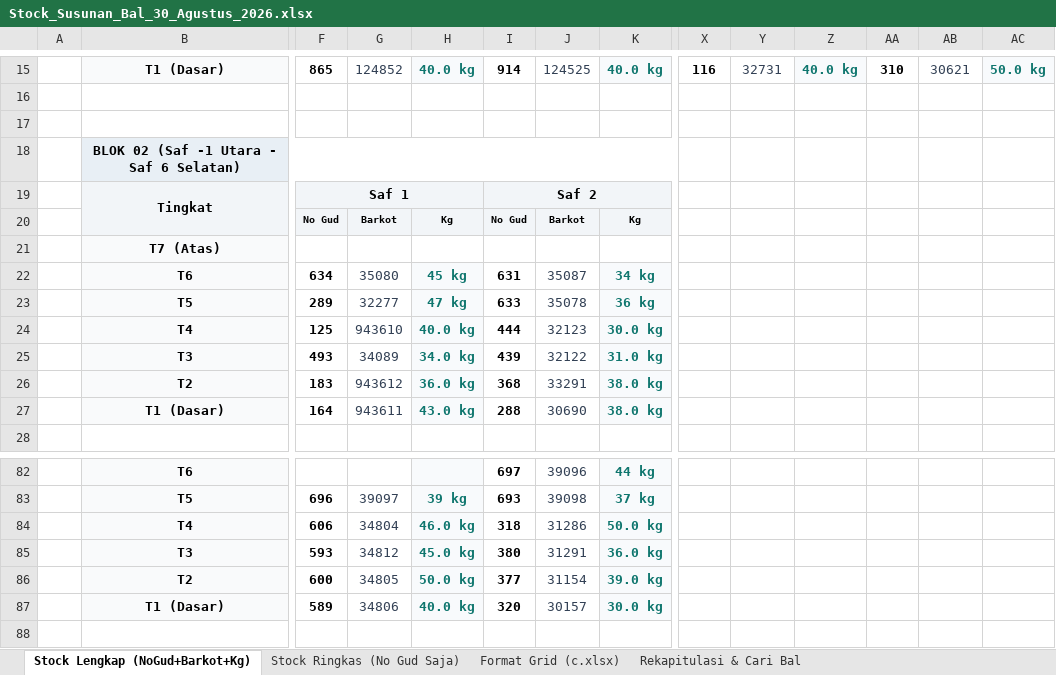
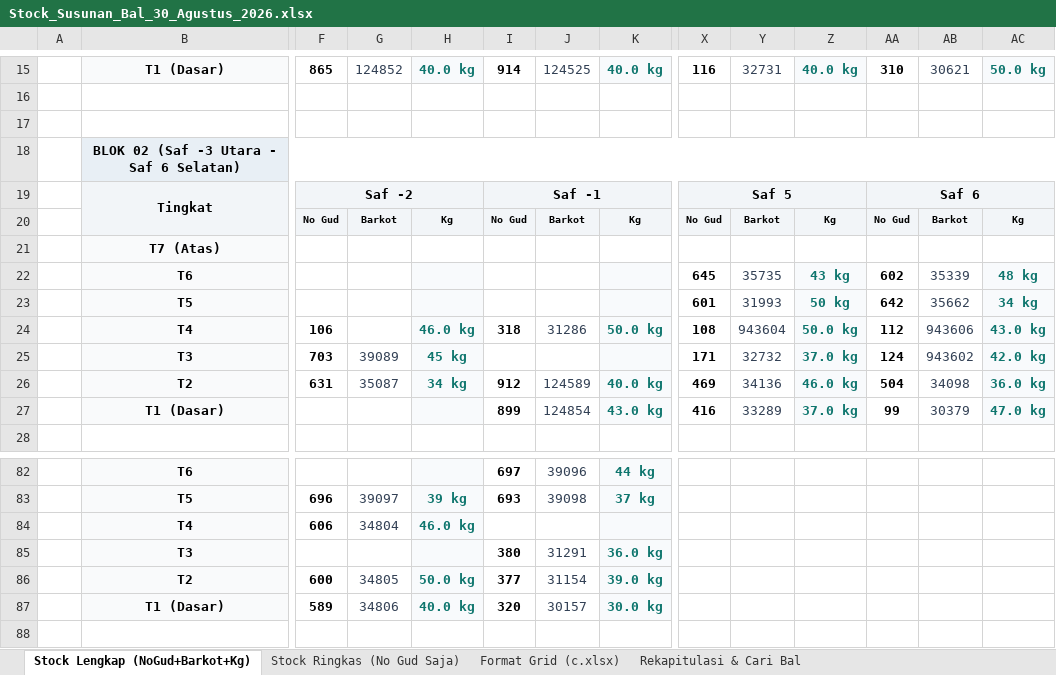
Before and after one commit to grndnstnmlk/stock-gudang-susunan, an Excel workbook: Stock_Susunan_Bal_30_Agustus_2026.xlsx, sheet Stock Lengkap (NoGud+Barkot+Kg), drawn as a sheet; only a part is shown, gaps mark what is left out; values as stored, in another font and other column widths than the file's, no borders; removed rows and columns are numbered as before the commit, all else as after; rows hold the shown columns only; the diff covers the shown part only; the diff names each change by its address in the sheet, - before the commit and + after, or states it on an @@ line.

Commit message:
Pindahkan bal 631, 703, 913, 593, 318, 106 ke Blok 02 (Saf -3, -2, -1) dan update laporan

```diff
--- a/Stock_Susunan_Bal_30_Agustus_2026.xlsx (sheet Stock Lengkap (NoGud+Barkot+Kg))
+++ b/Stock_Susunan_Bal_30_Agustus_2026.xlsx (sheet Stock Lengkap (NoGud+Barkot+Kg))
-B18: BLOK 02 (Saf -1 Utara - Saf 6 Selatan)
+B18: BLOK 02 (Saf -3 Utara - Saf 6 Selatan)
-B18:W18 merged
+B18:AC18 merged
-X18:AC18 fill: none
+X18:AC18 fill: #E8EFF5
-row 19:  | Tingkat | Saf 1 |  |  | Saf 2
+row 19:  | Tingkat | Saf -2 |  |  | Saf -1 |  |  | Saf 5 |  |  | Saf 6
-X20: (empty)
+X20: No Gud
-X20:AC20 fill: none
+X20:AC20 fill: #F2F5F8
-Y20: (empty)
+Y20: Barkot
-Z20: (empty)
+Z20: Kg
-AA20: (empty)
+AA20: No Gud
-AB20: (empty)
+AB20: Barkot
-AC20: (empty)
+AC20: Kg
-row 22:  | T6 | 634 | 35080 | 45 kg | 631 | 35087 | 34 kg
-row 23:  | T5 | 289 | 32277 | 47 kg | 633 | 35078 | 36 kg
-row 24:  | T4 | 125 | 943610 | 40.0 kg | 444 | 32123 | 30.0 kg
-row 25:  | T3 | 493 | 34089 | 34.0 kg | 439 | 32122 | 31.0 kg
-row 26:  | T2 | 183 | 943612 | 36.0 kg | 368 | 33291 | 38.0 kg
-row 27:  | T1 (Dasar) | 164 | 943611 | 43.0 kg | 288 | 30690 | 38.0 kg
+row 22:  | T6 |  |  |  |  |  |  | 645 | 35735 | 43 kg | 602 | 35339 | 48 kg
+row 23:  | T5 |  |  |  |  |  |  | 601 | 31993 | 50 kg | 642 | 35662 | 34 kg
+row 24:  | T4 | 106 |  | 46.0 kg | 318 | 31286 | 50.0 kg | 108 | 943604 | 50.0 kg | 112 | 943606 | 43.0 kg
+row 25:  | T3 | 703 | 39089 | 45 kg |  |  |  | 171 | 32732 | 37.0 kg | 124 | 943602 | 42.0 kg
+row 26:  | T2 | 631 | 35087 | 34 kg | 912 | 124589 | 40.0 kg | 469 | 34136 | 46.0 kg | 504 | 34098 | 36.0 kg
+row 27:  | T1 (Dasar) |  |  |  | 899 | 124854 | 43.0 kg | 416 | 33289 | 37.0 kg | 99 | 30379 | 47.0 kg
-I84: 318
+I84: (empty)
-J84: 31286
+J84: (empty)
-K84: 50.0 kg
+K84: (empty)
-F85: 593
+F85: (empty)
-G85: 34812
+G85: (empty)
-H85: 45.0 kg
+H85: (empty)
```
Also changed, not shown: 3 edited cells elsewhere in this sheet, sheet Rekapitulasi & Cari Bal, sheet Format Grid (c.xlsx), sheet Stock Ringkas (No Gud Saja), c.xlsx, 4 other files.
